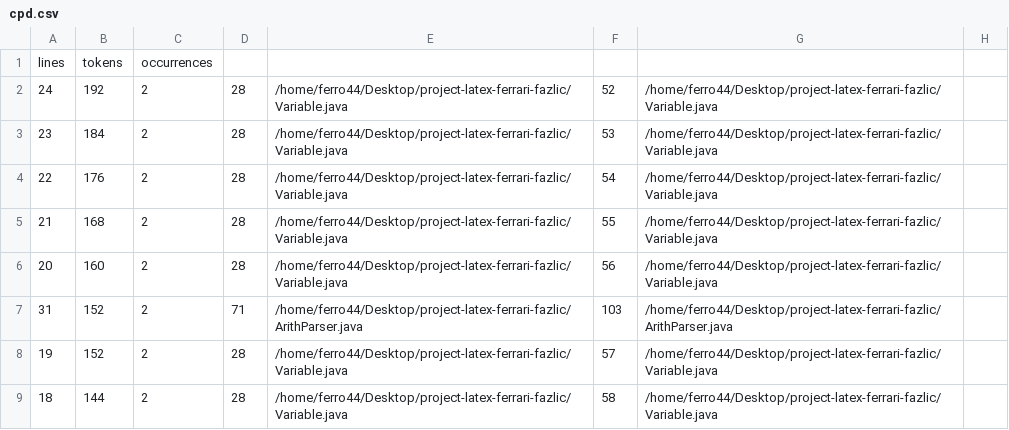
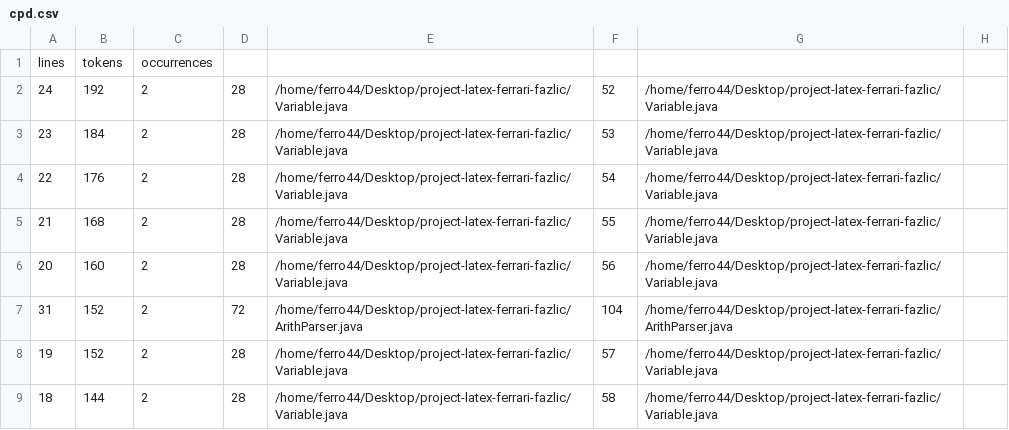
Before and after one commit to makfazlic/-title-LaTex-Converter-, a CSV file: target/cpd.csv, drawn as a sheet; only a part is shown; the diff names each change by its address in the sheet, - before the commit and + after, or states it on an @@ line.

```diff
--- a/target/cpd.csv
+++ b/target/cpd.csv
-D7: 71
+D7: 72
-F7: 103
+F7: 104
```
Also changed, not shown: 28 other files.
